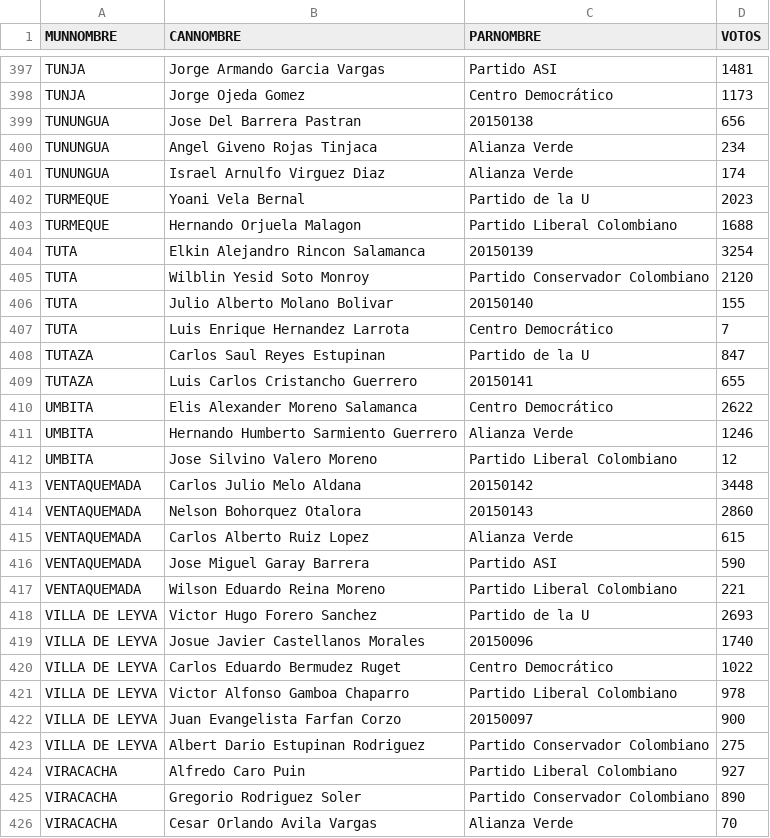
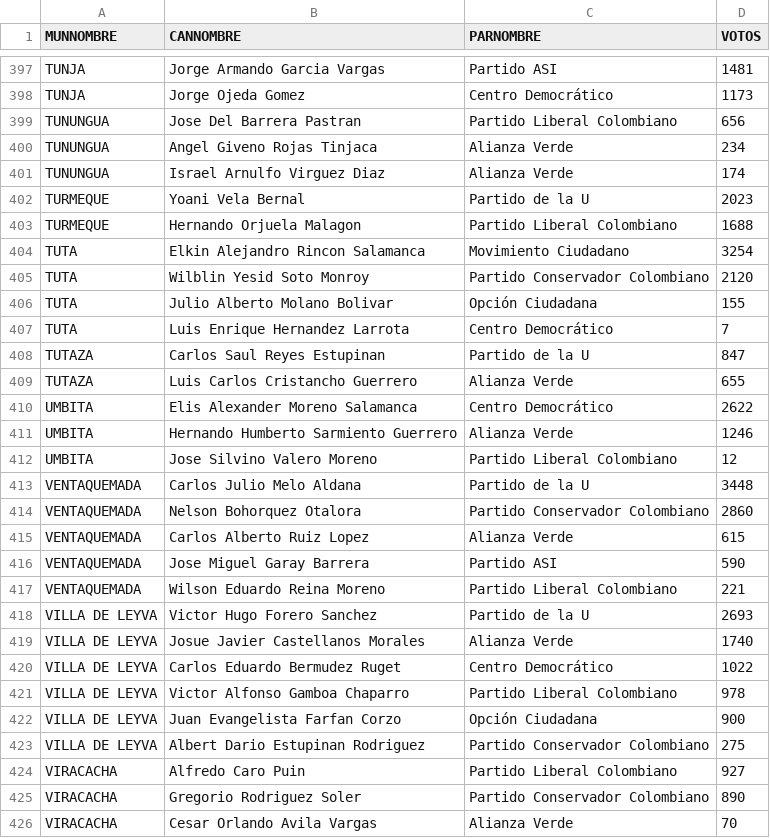
Before and after one commit to santiagohernandezrincon/observatorio-electoral-boyaca, a CSV file: data/votos_candidato_municipio_2015_alcalde.csv, drawn as a sheet; only a part is shown, gaps mark what is left out; the diff covers the shown part only.

```diff
--- a/data/votos_candidato_municipio_2015_alcalde.csv
+++ b/data/votos_candidato_municipio_2015_alcalde.csv
@@ -398,3 +398,3 @@ TUNJA;Jorge Armando Garcia Vargas;Partido ASI;1481
 TUNJA;Jorge Ojeda Gomez;Centro Democrático;1173
-TUNUNGUA;Jose Del Barrera Pastran;20150138;656
+TUNUNGUA;Jose Del Barrera Pastran;Partido Liberal Colombiano;656
 TUNUNGUA;Angel Giveno Rojas Tinjaca;Alianza Verde;234
@@ -403,8 +403,8 @@ TURMEQUE;Yoani Vela Bernal;Partido de la U;2023
 TURMEQUE;Hernando Orjuela Malagon;Partido Liberal Colombiano;1688
-TUTA;Elkin Alejandro Rincon Salamanca;20150139;3254
+TUTA;Elkin Alejandro Rincon Salamanca;Movimiento Ciudadano;3254
 TUTA;Wilblin Yesid Soto Monroy;Partido Conservador Colombiano;2120
-TUTA;Julio Alberto Molano Bolivar;20150140;155
+TUTA;Julio Alberto Molano Bolivar;Opción Ciudadana;155
 TUTA;Luis Enrique Hernandez Larrota;Centro Democrático;7
 TUTAZA;Carlos Saul Reyes Estupinan;Partido de la U;847
-TUTAZA;Luis Carlos Cristancho Guerrero;20150141;655
+TUTAZA;Luis Carlos Cristancho Guerrero;Alianza Verde;655
 UMBITA;Elis Alexander Moreno Salamanca;Centro Democrático;2622
@@ -412,4 +412,4 @@ UMBITA;Hernando Humberto Sarmiento Guerrero;Alianza Verde;1246
 UMBITA;Jose Silvino Valero Moreno;Partido Liberal Colombiano;12
-VENTAQUEMADA;Carlos Julio Melo Aldana;20150142;3448
-VENTAQUEMADA;Nelson Bohorquez Otalora;20150143;2860
+VENTAQUEMADA;Carlos Julio Melo Aldana;Partido de la U;3448
+VENTAQUEMADA;Nelson Bohorquez Otalora;Partido Conservador Colombiano;2860
 VENTAQUEMADA;Carlos Alberto Ruiz Lopez;Alianza Verde;615
@@ -418,6 +418,6 @@ VENTAQUEMADA;Wilson Eduardo Reina Moreno;Partido Liberal Colombiano;221
 VILLA DE LEYVA;Victor Hugo Forero Sanchez;Partido de la U;2693
-VILLA DE LEYVA;Josue Javier Castellanos Morales;20150096;1740
+VILLA DE LEYVA;Josue Javier Castellanos Morales;Alianza Verde;1740
 VILLA DE LEYVA;Carlos Eduardo Bermudez Ruget;Centro Democrático;1022
 VILLA DE LEYVA;Victor Alfonso Gamboa Chaparro;Partido Liberal Colombiano;978
-VILLA DE LEYVA;Juan Evangelista Farfan Corzo;20150097;900
+VILLA DE LEYVA;Juan Evangelista Farfan Corzo;Opción Ciudadana;900
 VILLA DE LEYVA;Albert Dario Estupinan Rodriguez;Partido Conservador Colombiano;275
```
Also changed, not shown: 68 edited cells elsewhere in this file, data/votos_candidato_municipio_2011_gobernador.csv, data/votos_candidato_municipio_2022_camara.csv, 25 other files.
